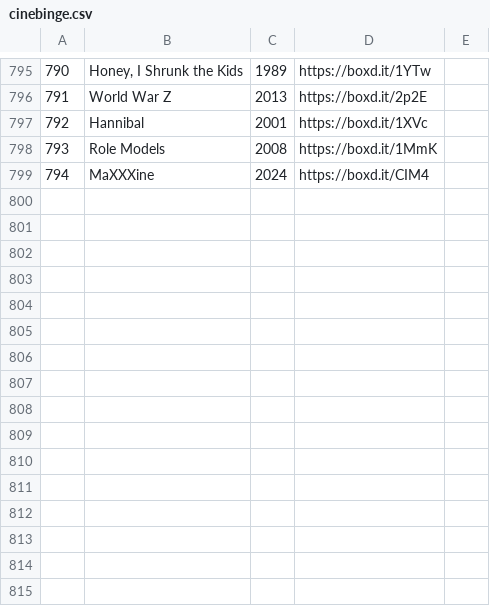
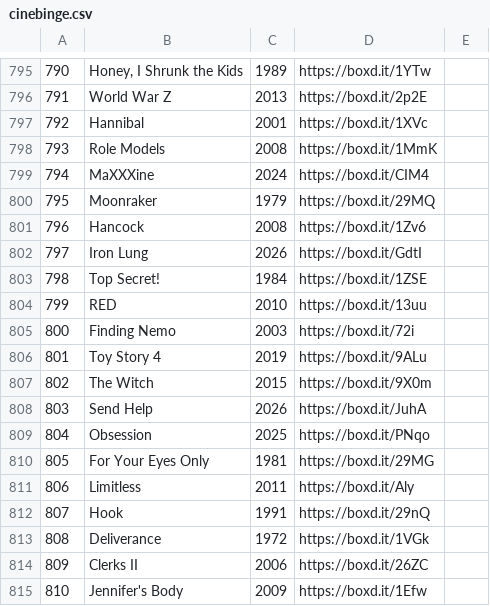
Before and after one commit to tmartin142/essential-films, a CSV file: lists/cinebinge.csv, drawn as a sheet; only a part is shown, gaps mark what is left out; the diff names each change by its address in the sheet, - before the commit and + after, or states it on an @@ line.

Commit message:
updated lists

```diff
--- a/lists/cinebinge.csv
+++ b/lists/cinebinge.csv
+row 800: 795 | Moonraker | 1979 | https://boxd.it/29MQ
+row 801: 796 | Hancock | 2008 | https://boxd.it/1Zv6
+row 802: 797 | Iron Lung | 2026 | https://boxd.it/GdtI
+row 803: 798 | Top Secret! | 1984 | https://boxd.it/1ZSE
+row 804: 799 | RED | 2010 | https://boxd.it/13uu
+row 805: 800 | Finding Nemo | 2003 | https://boxd.it/72i
+row 806: 801 | Toy Story 4 | 2019 | https://boxd.it/9ALu
+row 807: 802 | The Witch | 2015 | https://boxd.it/9X0m
+row 808: 803 | Send Help | 2026 | https://boxd.it/JuhA
+row 809: 804 | Obsession | 2025 | https://boxd.it/PNqo
+row 810: 805 | For Your Eyes Only | 1981 | https://boxd.it/29MG
+row 811: 806 | Limitless | 2011 | https://boxd.it/Aly
+row 812: 807 | Hook | 1991 | https://boxd.it/29nQ
+row 813: 808 | Deliverance | 1972 | https://boxd.it/1VGk
+row 814: 809 | Clerks II | 2006 | https://boxd.it/26ZC
+row 815: 810 | Jennifer's Body | 2009 | https://boxd.it/1Efw
```
Also changed, not shown: lists/beginners-classics.csv, lists/iman-vellani.csv, 5 other files.
